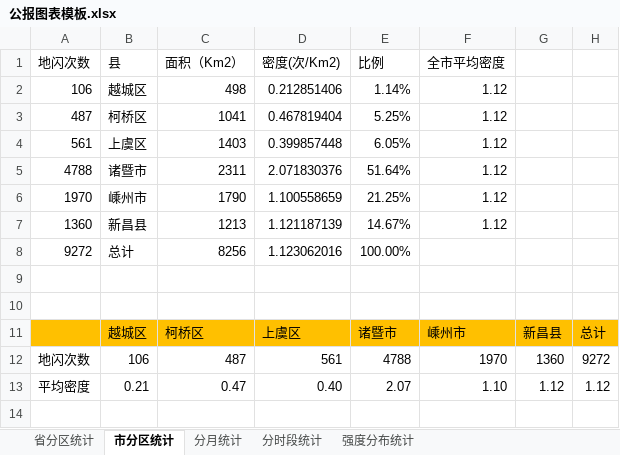
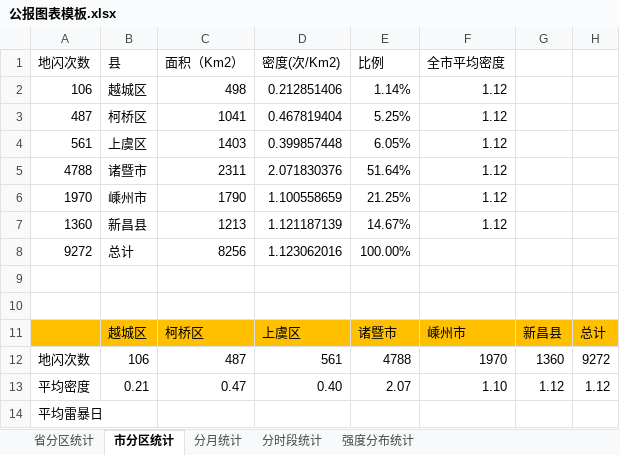
Before and after one commit to LuckyBoy314/LightningBulletin_v1, an Excel workbook: Data/公报图表模板.xlsx, sheet 市分区统计, drawn as a sheet; values as stored, in another font and other column widths than the file's, no borders; the diff names each change by its address in the sheet, - before the commit and + after, or states it on an @@ line.

```diff
--- a/Data/公报图表模板.xlsx (sheet 市分区统计)
+++ b/Data/公报图表模板.xlsx (sheet 市分区统计)
+row 14: 平均雷暴日
```
Also changed, not shown: charts or pictures, 2 other files.
